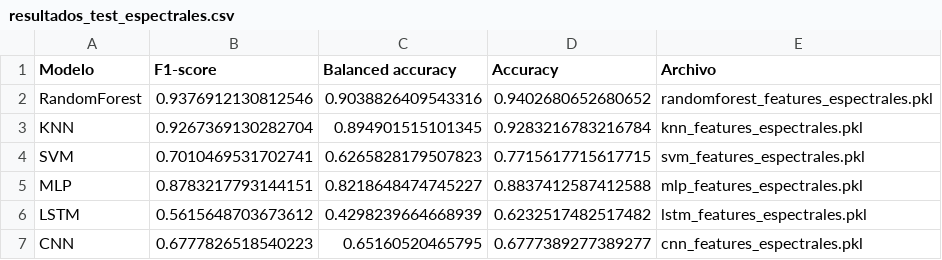
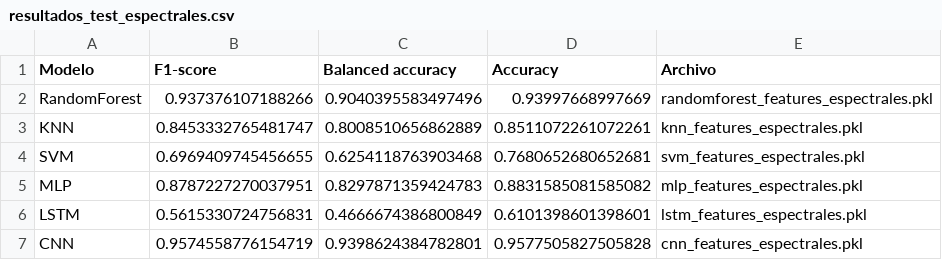
Before and after one commit to FlowersCS/finalproject-TS, a CSV file: models/results/resultados_test_espectrales.csv, drawn as a sheet.

```diff
--- a/models/results/resultados_test_espectrales.csv
+++ b/models/results/resultados_test_espectrales.csv
@@ -1,7 +1,7 @@
 Modelo,F1-score,Balanced accuracy,Accuracy,Archivo
-RandomForest,0.9376912130812546,0.9038826409543316,0.9402680652680652,randomforest_features_espectrales.pkl
-KNN,0.9267369130282704,0.894901515101345,0.9283216783216784,knn_features_espectrales.pkl
-SVM,0.7010469531702741,0.6265828179507823,0.7715617715617715,svm_features_espectrales.pkl
-MLP,0.8783217793144151,0.8218648474745227,0.8837412587412588,mlp_features_espectrales.pkl
-LSTM,0.5615648703673612,0.4298239664668939,0.6232517482517482,lstm_features_espectrales.pkl
-CNN,0.6777826518540223,0.65160520465795,0.6777389277389277,cnn_features_espectrales.pkl
+RandomForest,0.937376107188266,0.9040395583497496,0.93997668997669,randomforest_features_espectrales.pkl
+KNN,0.8453332765481747,0.8008510656862889,0.8511072261072261,knn_features_espectrales.pkl
+SVM,0.6969409745456655,0.6254118763903468,0.7680652680652681,svm_features_espectrales.pkl
+MLP,0.8787227270037951,0.8297871359424783,0.8831585081585082,mlp_features_espectrales.pkl
+LSTM,0.5615330724756831,0.4666674386800849,0.6101398601398601,lstm_features_espectrales.pkl
+CNN,0.9574558776154719,0.9398624384782801,0.9577505827505828,cnn_features_espectrales.pkl
```
Also changed, not shown: models/results/resultados_cv_espectrales.csv, models/results/resultados_cv_temporales.csv, 14 other files.
